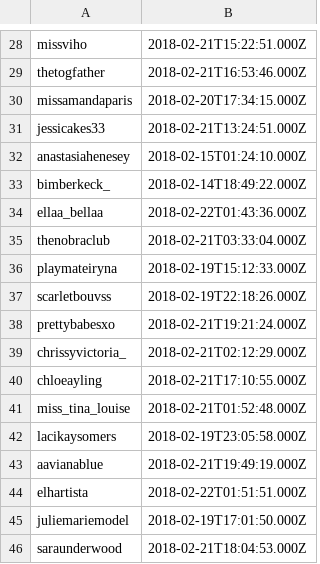
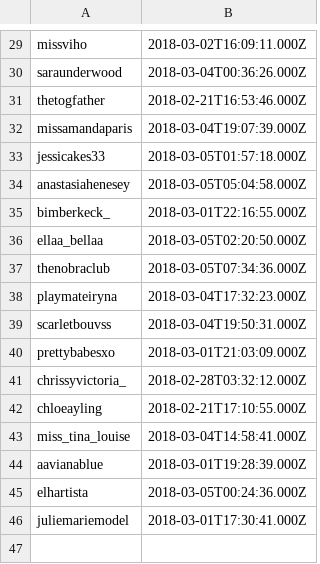
Before and after one commit to pryrnjn/scrapper, a CSV file: data/instagram/visited.csv, drawn as a sheet; only a part is shown, gaps mark what is left out; removed rows and columns are numbered as before the commit, all else as after; the diff covers the shown part only; the diff names each change by its address in the sheet, - before the commit and + after, or states it on an @@ line.

```diff
--- a/data/instagram/visited.csv
+++ b/data/instagram/visited.csv
-B29: 2018-02-21T15:22:51.000Z
+B29: 2018-03-02T16:09:11.000Z
+row 30: saraunderwood | 2018-03-04T00:36:26.000Z
-B32: 2018-02-20T17:34:15.000Z
+B32: 2018-03-04T19:07:39.000Z
-B33: 2018-02-21T13:24:51.000Z
+B33: 2018-03-05T01:57:18.000Z
-B34: 2018-02-15T01:24:10.000Z
+B34: 2018-03-05T05:04:58.000Z
-B35: 2018-02-14T18:49:22.000Z
+B35: 2018-03-01T22:16:55.000Z
-B36: 2018-02-22T01:43:36.000Z
+B36: 2018-03-05T02:20:50.000Z
-B37: 2018-02-21T03:33:04.000Z
+B37: 2018-03-05T07:34:36.000Z
-B38: 2018-02-19T15:12:33.000Z
+B38: 2018-03-04T17:32:23.000Z
-B39: 2018-02-19T22:18:26.000Z
+B39: 2018-03-04T19:50:31.000Z
-B40: 2018-02-21T19:21:24.000Z
+B40: 2018-03-01T21:03:09.000Z
-B41: 2018-02-21T02:12:29.000Z
+B41: 2018-02-28T03:32:12.000Z
-B43: 2018-02-21T01:52:48.000Z
+B43: 2018-03-04T14:58:41.000Z
-row 42: lacikaysomers | 2018-02-19T23:05:58.000Z
-B44: 2018-02-21T19:49:19.000Z
+B44: 2018-03-01T19:28:39.000Z
-B45: 2018-02-22T01:51:51.000Z
+B45: 2018-03-05T00:24:36.000Z
-B46: 2018-02-19T17:01:50.000Z
+B46: 2018-03-01T17:30:41.000Z
-row 46: saraunderwood | 2018-02-21T18:04:53.000Z
```
Also changed, not shown: 4 added rows, 3 removed rows and 23 edited cells elsewhere in this file, 1 other file.
